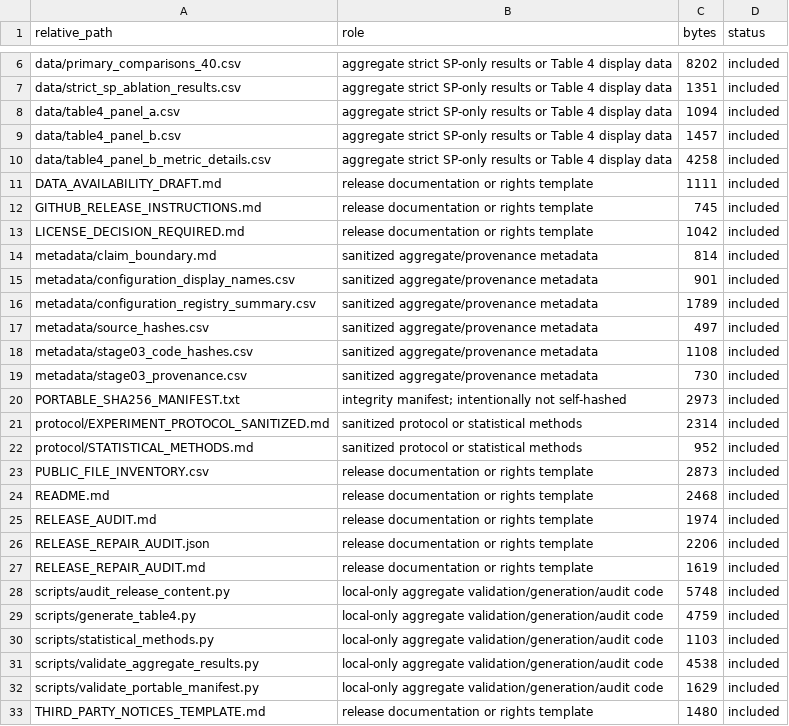
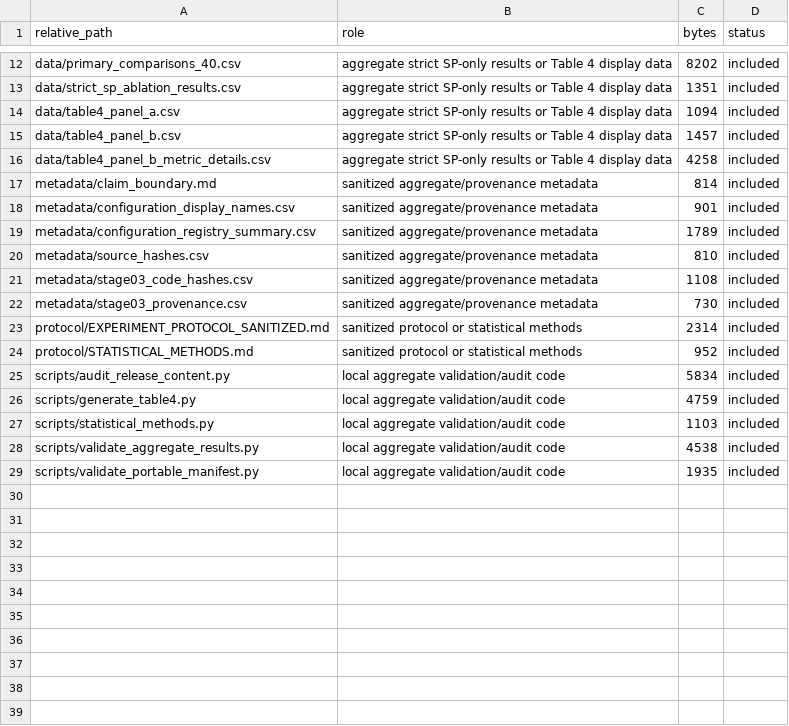
Before and after one commit to miyuheng297-hue/qace-materials-public, a CSV file: releases/strict-sp-ablation-materials/PUBLIC_FILE_INVENTORY.csv, drawn as a sheet; only a part is shown, gaps mark what is left out; the diff covers the shown part only.

Commit message:
Update public aggregate research materials

```diff
--- a/releases/strict-sp-ablation-materials/PUBLIC_FILE_INVENTORY.csv
+++ b/releases/strict-sp-ablation-materials/PUBLIC_FILE_INVENTORY.csv
@@ -10,5 +16,2 @@ data/table4_panel_b.csv,aggregate strict SP-only results or Table 4 display data
 data/table4_panel_b_metric_details.csv,aggregate strict SP-only results or Table 4 display data,4258,included
-DATA_AVAILABILITY_DRAFT.md,release documentation or rights template,1111,included
-GITHUB_RELEASE_INSTRUCTIONS.md,release documentation or rights template,745,included
-LICENSE_DECISION_REQUIRED.md,release documentation or rights template,1042,included
 metadata/claim_boundary.md,sanitized aggregate/provenance metadata,814,included
@@ -16,18 +19,11 @@ metadata/configuration_display_names.csv,sanitized aggregate/provenance metadata
 metadata/configuration_registry_summary.csv,sanitized aggregate/provenance metadata,1789,included
-metadata/source_hashes.csv,sanitized aggregate/provenance metadata,497,included
+metadata/source_hashes.csv,sanitized aggregate/provenance metadata,810,included
 metadata/stage03_code_hashes.csv,sanitized aggregate/provenance metadata,1108,included
 metadata/stage03_provenance.csv,sanitized aggregate/provenance metadata,730,included
-PORTABLE_SHA256_MANIFEST.txt,integrity manifest; intentionally not self-hashed,2973,included
 protocol/EXPERIMENT_PROTOCOL_SANITIZED.md,sanitized protocol or statistical methods,2314,included
 protocol/STATISTICAL_METHODS.md,sanitized protocol or statistical methods,952,included
-PUBLIC_FILE_INVENTORY.csv,release documentation or rights template,2873,included
-README.md,release documentation or rights template,2468,included
-RELEASE_AUDIT.md,release documentation or rights template,1974,included
-RELEASE_REPAIR_AUDIT.json,release documentation or rights template,2206,included
-RELEASE_REPAIR_AUDIT.md,release documentation or rights template,1619,included
-scripts/audit_release_content.py,local-only aggregate validation/generation/audit code,5748,included
-scripts/generate_table4.py,local-only aggregate validation/generation/audit code,4759,included
-scripts/statistical_methods.py,local-only aggregate validation/generation/audit code,1103,included
-scripts/validate_aggregate_results.py,local-only aggregate validation/generation/audit code,4538,included
-scripts/validate_portable_manifest.py,local-only aggregate validation/generation/audit code,1629,included
-THIRD_PARTY_NOTICES_TEMPLATE.md,release documentation or rights template,1480,included
+scripts/audit_release_content.py,local aggregate validation/audit code,5834,included
+scripts/generate_table4.py,local aggregate validation/audit code,4759,included
+scripts/statistical_methods.py,local aggregate validation/audit code,1103,included
+scripts/validate_aggregate_results.py,local aggregate validation/audit code,4538,included
+scripts/validate_portable_manifest.py,local aggregate validation/audit code,1935,included
```
Also changed, not shown: 9 added rows and 3 removed rows elsewhere in this file, releases/strict-sp-ablation-materials/audit/source_candidate_scan_summary.csv, releases/strict-sp-ablation-materials/metadata/source_hashes.csv, 47 other files.
